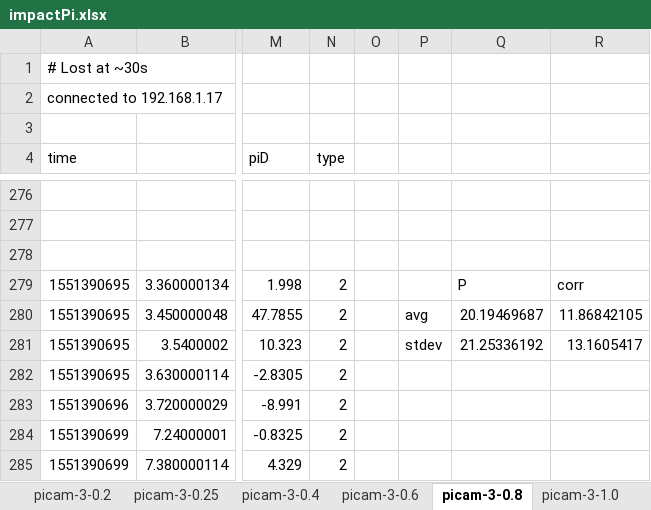
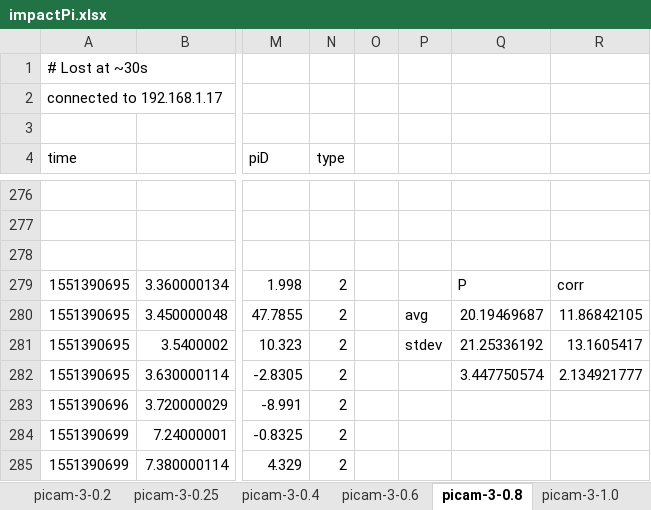
Before and after one commit to sanjayseshan/autodrive, an Excel workbook: logs/dataset6/impactPi.xlsx, sheet picam-3-0.8, drawn as a sheet; only a part is shown, gaps mark what is left out; values as stored, in another font and other column widths than the file's, no borders; the diff names each change by its address in the sheet, - before the commit and + after, or states it on an @@ line.

```diff
--- a/logs/dataset6/impactPi.xlsx (sheet picam-3-0.8)
+++ b/logs/dataset6/impactPi.xlsx (sheet picam-3-0.8)
-Q282: (empty)
+Q282: 3.447750574
-R282: (empty)
+R282: 2.134921777
```
Also changed, not shown: sheet Sheet7, sheet picam-0-0, sheet picam-3-1.0, sheet picam-3-0.6, sheet picam-3-0.4, sheet picam-3-0.25, 2 more sheets, other sheet tabs, charts or pictures, 2 other files.
